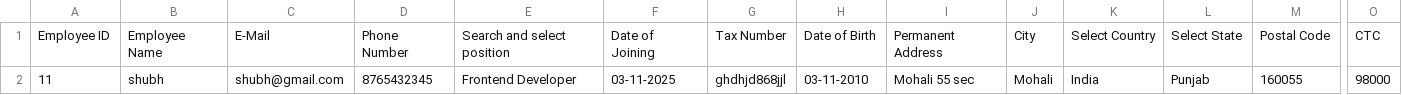
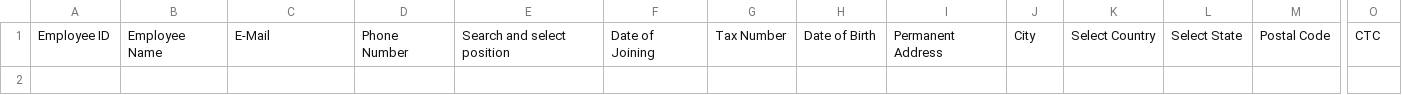
Before and after one commit to spartandev15/orpect-2025, a CSV file: src/asset/csv/ex-employee-file.csv, drawn as a sheet; only a part is shown, gaps mark what is left out; rows hold the shown columns only; the diff names each change by its address in the sheet, - before the commit and + after, or states it on an @@ line.

```diff
--- a/src/asset/csv/ex-employee-file.csv
+++ b/src/asset/csv/ex-employee-file.csv
-row 2: 11 | shubh | shubh@gmail.com | 8765432345 | Frontend Developer | 03-11-2025 | ghdhjd868jjl | 03-11-2010 | Mohali 55 sec | Mohali | India | Punjab | 160055 | 98000
```
Also changed, not shown: src/asset/csv/employee-file.csv, 1 other file.
